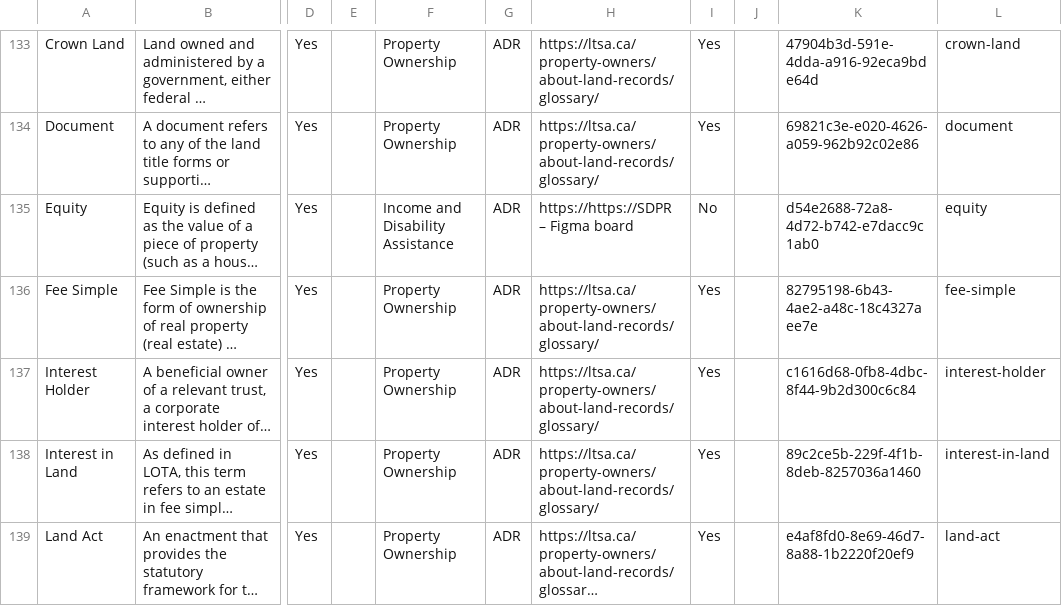
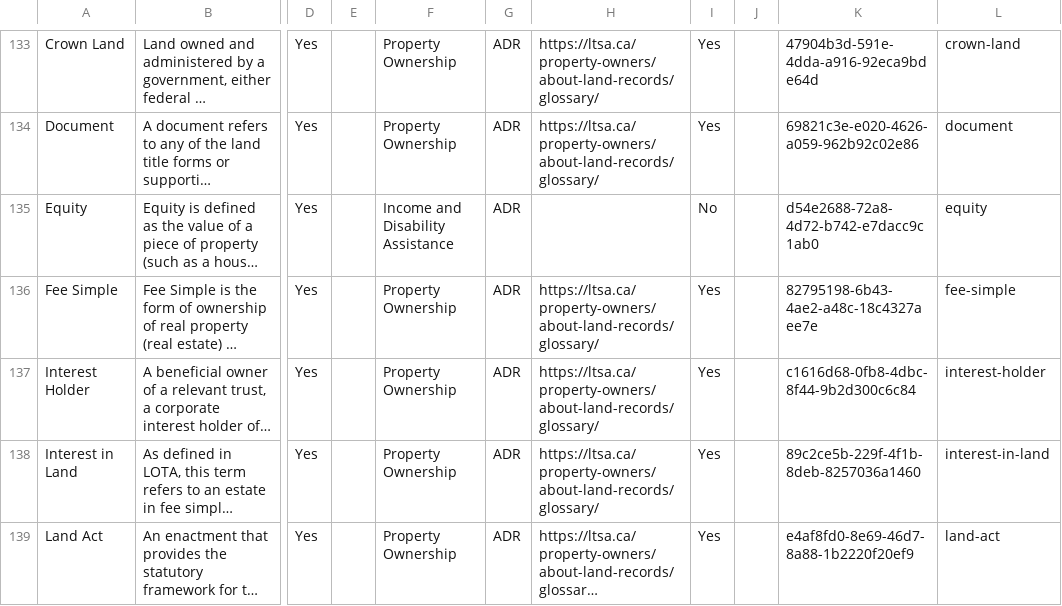
Before and after one commit to bcgov/adr, a CSV file: Apps/Registries/Semantics/Source/Api/Assets/Glossary_of_Terms_Data_Table.csv, drawn as a sheet; only a part is shown, gaps mark what is left out; long unchanged cells end in …; the diff names each change by its address in the sheet, - before the commit and + after, or states it on an @@ line.

```diff
--- a/Apps/Registries/Semantics/Source/Api/Assets/Glossary_of_Terms_Data_Table.csv
+++ b/Apps/Registries/Semantics/Source/Api/Assets/Glossary_of_Terms_Data_Table.csv
-H135: https://https://SDPR – Figma board
+H135: (empty)
```
Also changed, not shown: 1 other file.
